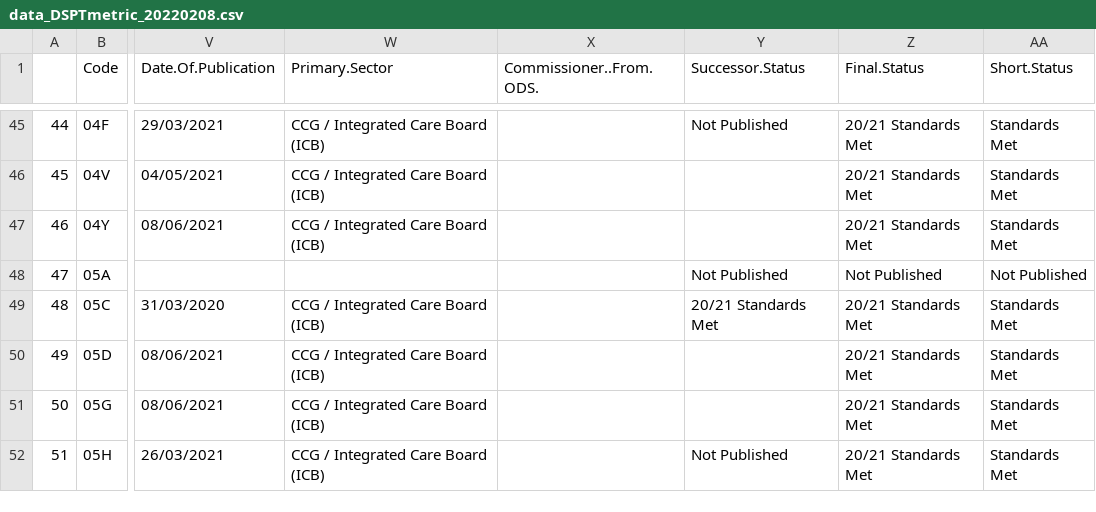
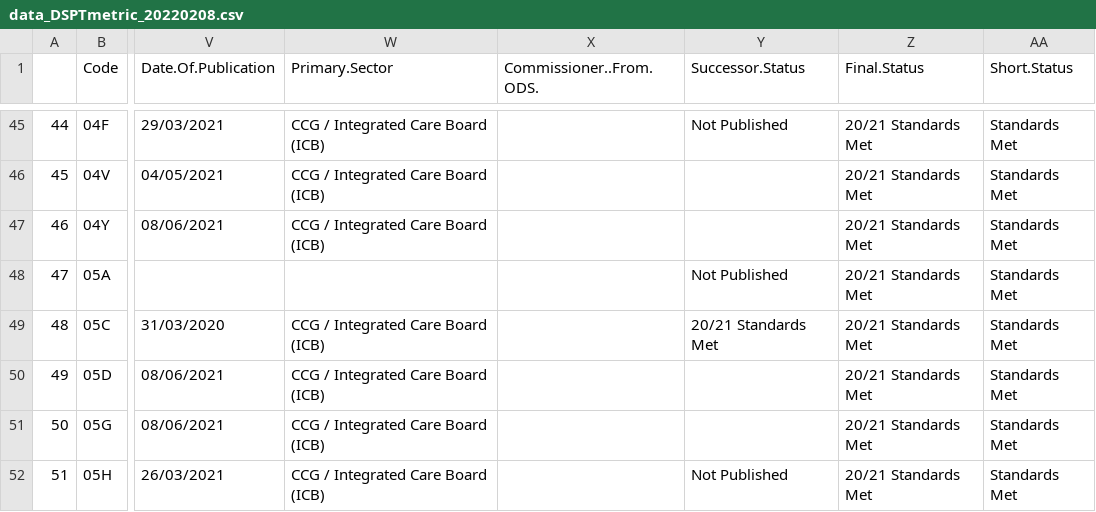
Before and after one commit to nhsx/open-cyber, a CSV file: outputs/data_DSPTmetric_20220208.csv, drawn as a sheet; only a part is shown, gaps mark what is left out; the diff names each change by its address in the sheet, - before the commit and + after, or states it on an @@ line.

```diff
--- a/outputs/data_DSPTmetric_20220208.csv
+++ b/outputs/data_DSPTmetric_20220208.csv
-Z48 (Final.Status): Not Published
+Z48 (Final.Status): 20/21 Standards Met
-AA48 (Short.Status): Not Published
+AA48 (Short.Status): Standards Met
```
Also changed, not shown: 45 other files.
